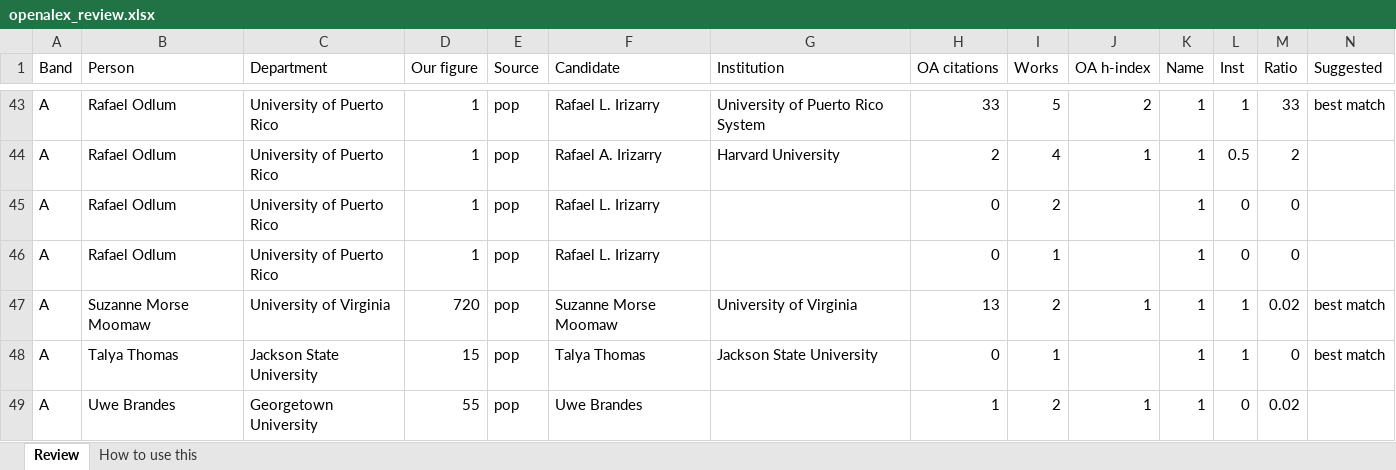
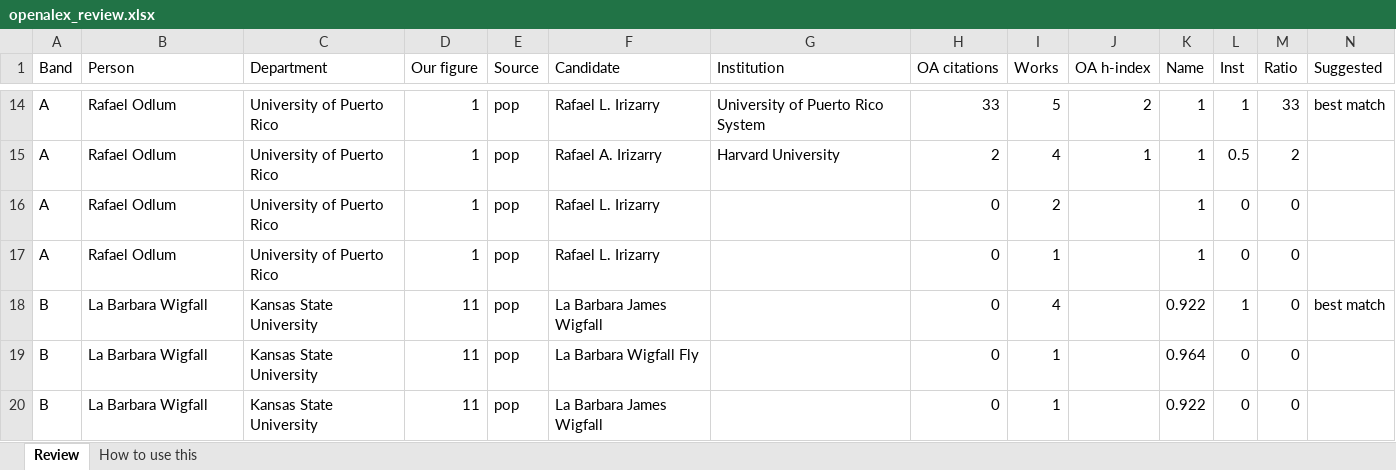
Before and after one commit to aakarner/planning-citation-metrics, an Excel workbook: data/review/openalex_review.xlsx, sheet Review, drawn as a sheet; only a part is shown, gaps mark what is left out; the shorter side is filled out with more unchanged rows; values as stored, in another font and other column widths than the file's, no cell formats; rows hold the shown columns only; the diff covers the shown part only; the diff names each change by its address in the sheet, - before the commit and + after, or states it on an @@ line.

```diff
--- a/data/review/openalex_review.xlsx (sheet Review)
+++ b/data/review/openalex_review.xlsx (sheet Review)
-row 47: A | Suzanne Morse Moomaw | University of Virginia | 720 | pop | Suzanne Morse Moomaw | University of Virginia | 13 | 2 | 1 | 1 | 1 | 0.02 | best match
-row 48: A | Talya Thomas | Jackson State University | 15 | pop | Talya Thomas | Jackson State University | 0 | 1 |  | 1 | 1 | 0 | best match
-row 49: A | Uwe Brandes | Georgetown University | 55 | pop | Uwe Brandes |  | 1 | 2 | 1 | 1 | 0 | 0.02
```
Also changed, not shown: 32 removed rows elsewhere in this sheet, sheet How to use this, cell formats, 8 other files.
